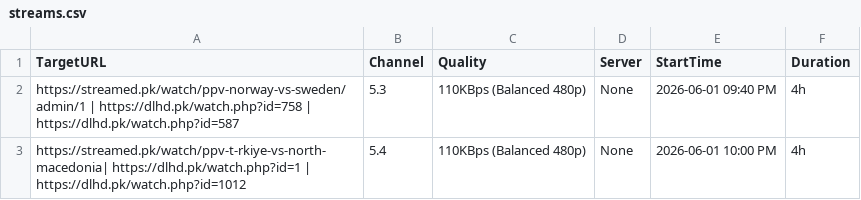
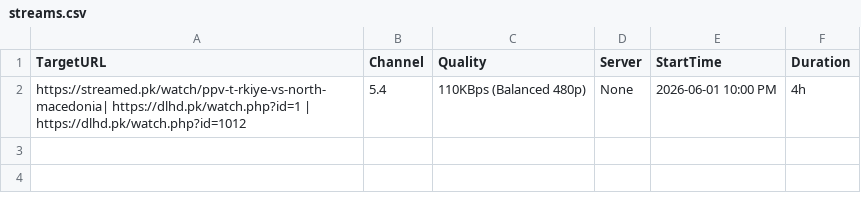
Before and after one commit to siddu5991079-ai/o00000000000bbbbbbbbbbbbbbbssssssssssssssss-automate, a CSV file: streams.csv, drawn as a sheet.

```diff
--- a/streams.csv
+++ b/streams.csv
@@ -1,3 +1,2 @@
 TargetURL,Channel,Quality,Server,StartTime,Duration
-https://streamed.pk/watch/ppv-norway-vs-sweden/admin/1 | https://dlhd.pk/watch.php?id=758 | https://dlhd.pk/watch.php?id=587,5.3,110KBps (Balanced 480p),None,2026-06-01 09:40 PM,4h
 https://streamed.pk/watch/ppv-t-rkiye-vs-north-macedonia| https://dlhd.pk/watch.php?id=1 | https://dlhd.pk/watch.php?id=1012,5.4,110KBps (Balanced 480p),None,2026-06-01 10:00 PM,4h
```
